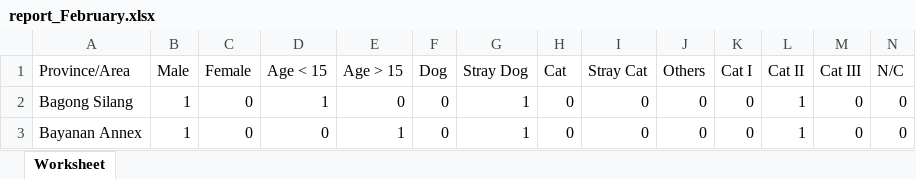
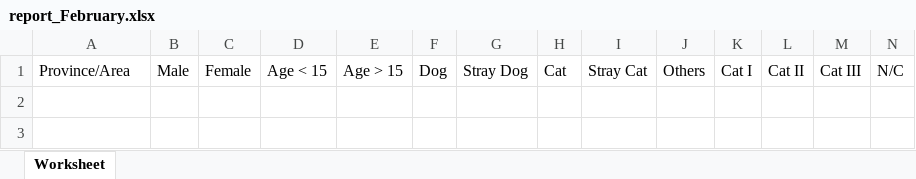
Before and after one commit to cedricrivera/cedricriveraa.github.io, an Excel workbook: Admin/report_February.xlsx, sheet Worksheet, drawn as a sheet; only a part is shown; values as stored, in another font and other column widths than the file's, no borders; rows hold the shown columns only; the diff names each change by its address in the sheet, - before the commit and + after, or states it on an @@ line.

```diff
--- a/Admin/report_February.xlsx (sheet Worksheet)
+++ b/Admin/report_February.xlsx (sheet Worksheet)
-row 2: Bagong Silang | 1 | 0 | 1 | 0 | 0 | 1 | 0 | 0 | 0 | 0 | 1 | 0 | 0
-row 3: Bayanan Annex | 1 | 0 | 0 | 1 | 0 | 1 | 0 | 0 | 0 | 0 | 1 | 0 | 0
```
Also changed, not shown: Admin/report_April.xlsx, Admin/report_January.xlsx, 12 other files.
